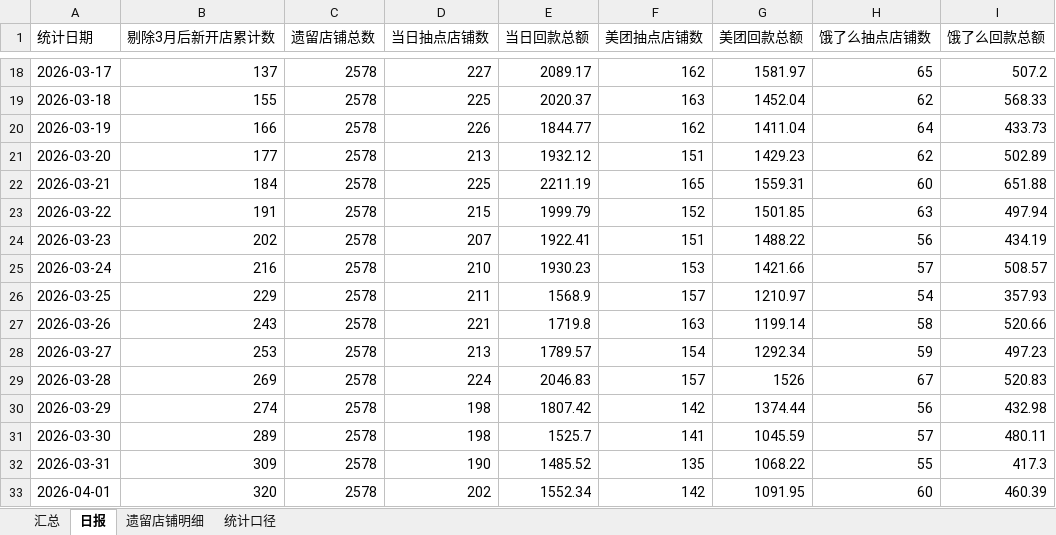
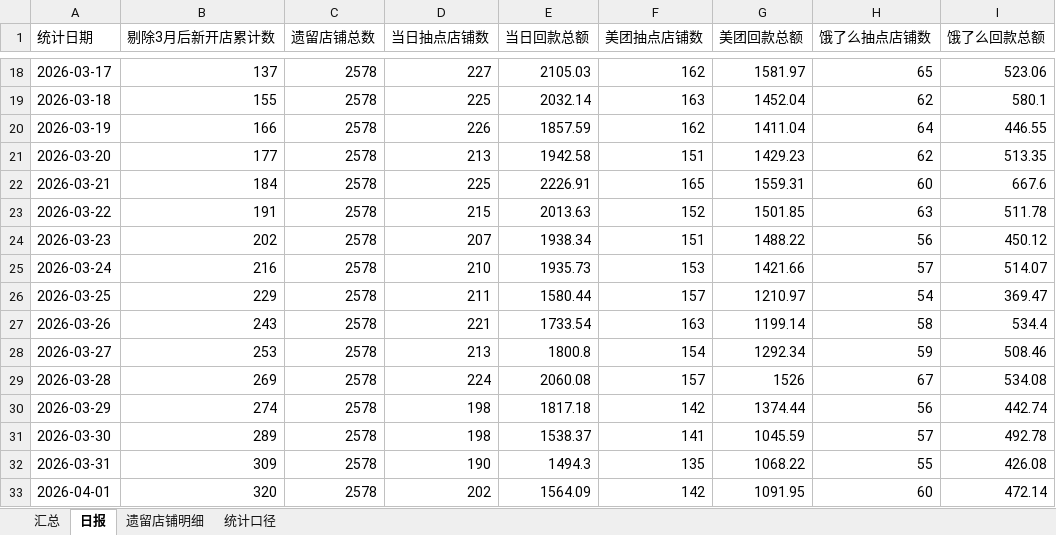
Before and after one commit to baech0485-sketch/jinnianxinkaidanhuikuantongji, an Excel workbook: 去年遗留店铺自2026年3月起每日抽点与回款统计.xlsx, sheet 日报, drawn as a sheet; only a part is shown, gaps mark what is left out; values as stored, in another font and other column widths than the file's, no borders; the diff covers the shown part only; the diff names each change by its address in the sheet, - before the commit and + after, or states it on an @@ line.

```diff
--- a/去年遗留店铺自2026年3月起每日抽点与回款统计.xlsx (sheet 日报)
+++ b/去年遗留店铺自2026年3月起每日抽点与回款统计.xlsx (sheet 日报)
-E18 (当日回款总额): 2089.17
+E18 (当日回款总额): 2105.03
-I18 (饿了么回款总额): 507.2
+I18 (饿了么回款总额): 523.06
-E19 (当日回款总额): 2020.37
+E19 (当日回款总额): 2032.14
-I19 (饿了么回款总额): 568.33
+I19 (饿了么回款总额): 580.1
-E20 (当日回款总额): 1844.77
+E20 (当日回款总额): 1857.59
-I20 (饿了么回款总额): 433.73
+I20 (饿了么回款总额): 446.55
-E21 (当日回款总额): 1932.12
+E21 (当日回款总额): 1942.58
-I21 (饿了么回款总额): 502.89
+I21 (饿了么回款总额): 513.35
-E22 (当日回款总额): 2211.19
+E22 (当日回款总额): 2226.91
-I22 (饿了么回款总额): 651.88
+I22 (饿了么回款总额): 667.6
-E23 (当日回款总额): 1999.79
+E23 (当日回款总额): 2013.63
-I23 (饿了么回款总额): 497.94
+I23 (饿了么回款总额): 511.78
-E24 (当日回款总额): 1922.41
+E24 (当日回款总额): 1938.34
-I24 (饿了么回款总额): 434.19
+I24 (饿了么回款总额): 450.12
-E25 (当日回款总额): 1930.23
+E25 (当日回款总额): 1935.73
-I25 (饿了么回款总额): 508.57
+I25 (饿了么回款总额): 514.07
-E26 (当日回款总额): 1568.9
+E26 (当日回款总额): 1580.44
-I26 (饿了么回款总额): 357.93
+I26 (饿了么回款总额): 369.47
-E27 (当日回款总额): 1719.8
+E27 (当日回款总额): 1733.54
-I27 (饿了么回款总额): 520.66
+I27 (饿了么回款总额): 534.4
-E28 (当日回款总额): 1789.57
+E28 (当日回款总额): 1800.8
-I28 (饿了么回款总额): 497.23
+I28 (饿了么回款总额): 508.46
-E29 (当日回款总额): 2046.83
+E29 (当日回款总额): 2060.08
-I29 (饿了么回款总额): 520.83
+I29 (饿了么回款总额): 534.08
-E30 (当日回款总额): 1807.42
+E30 (当日回款总额): 1817.18
-I30 (饿了么回款总额): 432.98
+I30 (饿了么回款总额): 442.74
-E31 (当日回款总额): 1525.7
+E31 (当日回款总额): 1538.37
-I31 (饿了么回款总额): 480.11
+I31 (饿了么回款总额): 492.78
-E32 (当日回款总额): 1485.52
+E32 (当日回款总额): 1494.3
-I32 (饿了么回款总额): 417.3
+I32 (饿了么回款总额): 426.08
-E33 (当日回款总额): 1552.34
+E33 (当日回款总额): 1564.09
-I33 (饿了么回款总额): 460.39
+I33 (饿了么回款总额): 472.14
```
Also changed, not shown: 1 added row and 47 edited cells elsewhere in this sheet, sheet 遗留店铺明细, sheet 汇总, sheet 统计口径, 2026年3月开单店铺每日抽点与回款累计统计.xlsx, 1 other file.
